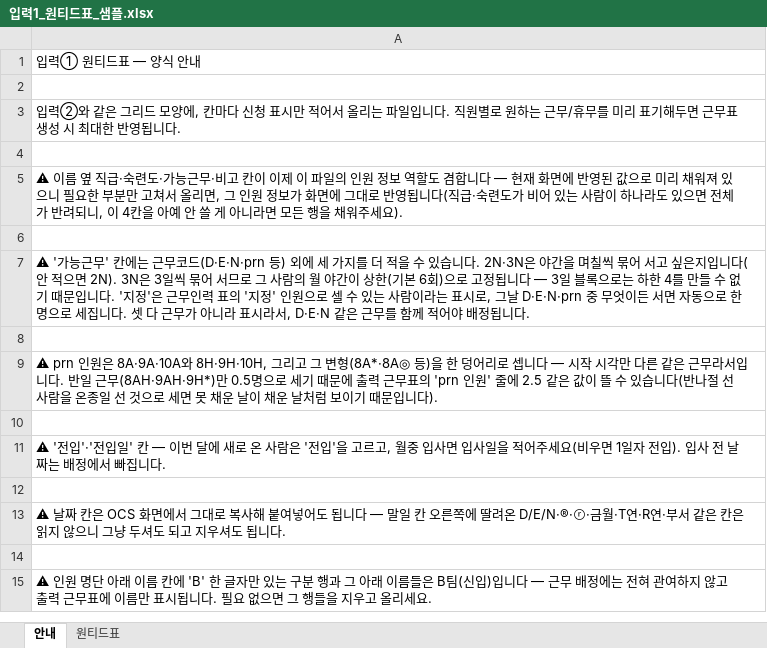
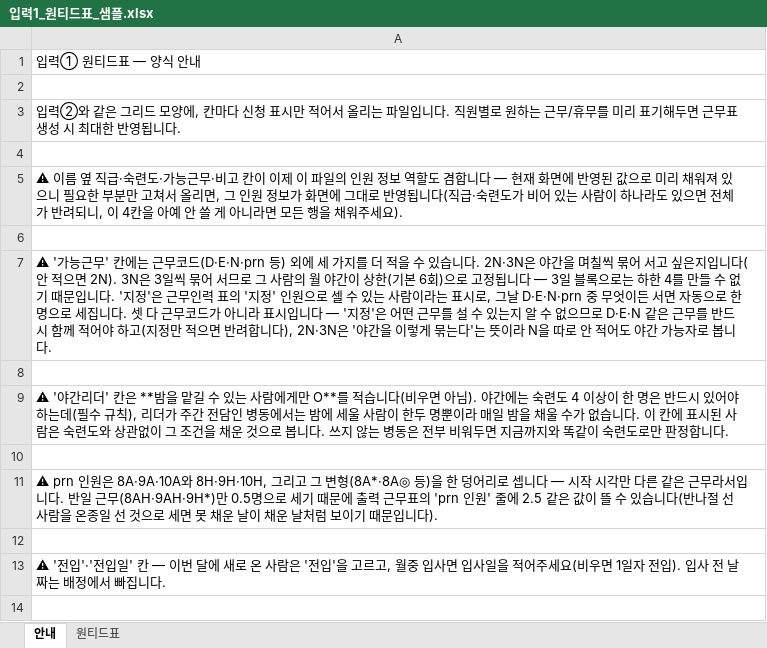
Before and after one commit to socialm2/schedule02_app, an Excel workbook: templates/입력1_원티드표_샘플.xlsx, sheet 안내, drawn as a sheet; only a part is shown; the shorter side is filled out with more unchanged rows; values as stored, in another font and other column widths than the file's, no borders; the diff names each change by its address in the sheet, - before the commit and + after, or states it on an @@ line.

```diff
--- a/templates/입력1_원티드표_샘플.xlsx (sheet 안내)
+++ b/templates/입력1_원티드표_샘플.xlsx (sheet 안내)
-A7: …다 근무가 아니라 표시라서, D·E·N 같은 근무를 함께 적어야 배정됩니다.
+A7: …다 근무코드가 아니라 표시입니다 — '지정'은 어떤 근무를 설 수 있는지 알 수 없으므로 D·E·N 같은 근무를 반드시 함께 적어야 하고(지정만 적으면 반려합니다), 2N·3N은 '야간을 이렇게 묶는다'는 뜻이라 N을 따로 안 적어도 야간 가능자로 봅니다.
+row 8: (empty)
+row 9: ⚠ '야간리더' 칸은 **밤을 맡길 수 있는 사람에게만 O**를 적습니다(비우면 아님). 야간에는 숙련도 4 이상이 한 명은 반드시 있어야 하는데(필수 규칙), 리더가 주간 전담인 병동에서는 밤에 세울 사람이 한두 명뿐이라 매일 밤을 채울 수가 없습니다. 이 칸에 표시된 사람은 숙련도와 상관없이 그 조건을 채운 것으로 봅니다. 쓰지 않는 병동은 전부 비워두면 지금까지와 똑같이 숙련도로만 판정합니다.
```
Also changed, not shown: templates/입력2_연간근무표_2026-08.xlsx, 6 other files.
